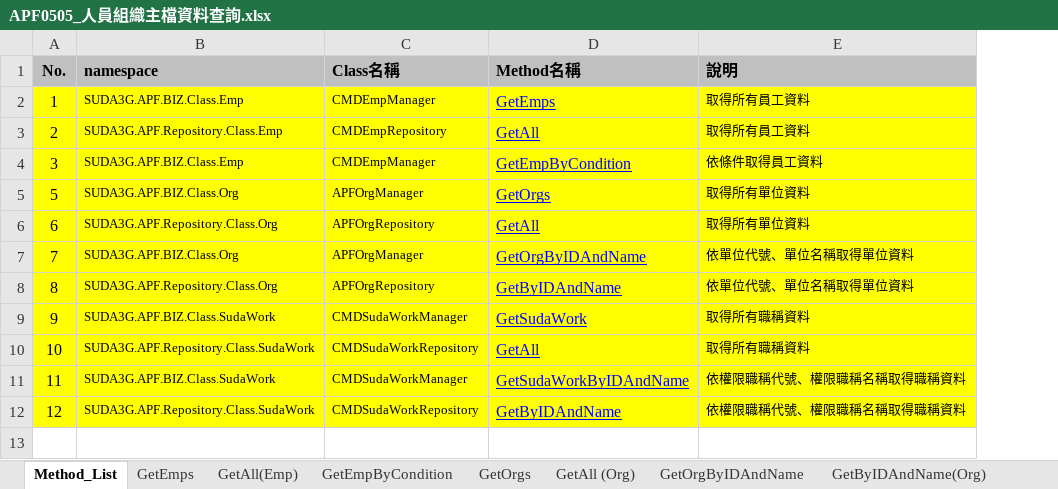
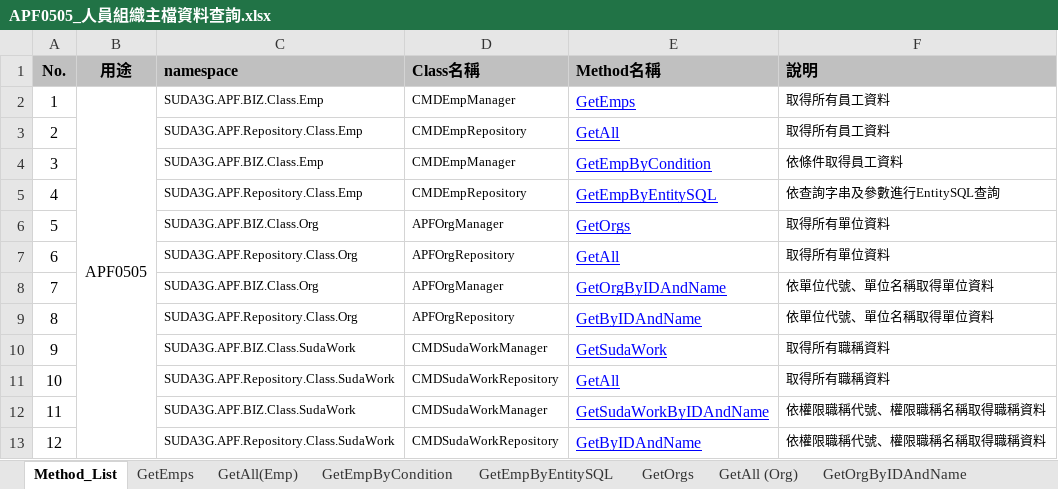
Before and after one commit to OldtreeChen/Suda3g, an Excel workbook: APF/RA006/Method/backup/APF0505_人員組織主檔資料查詢.xlsx, sheet Method_List, drawn as a sheet; values as stored, in another font and other column widths than the file's, no borders; addresses are those after the commit; the diff names each change by its address in the sheet, - before the commit and + after, or states it on an @@ line.

```diff
--- a/APF/RA006/Method/backup/APF0505_人員組織主檔資料查詢.xlsx (sheet Method_List)
+++ b/APF/RA006/Method/backup/APF0505_人員組織主檔資料查詢.xlsx (sheet Method_List)
+sheet tab: GetEmpByEntitySQL
+column B (用途), row 2: APF0505
-A2:A4 fill: #FFFF00
+A2:A4 fill: none
-C2:F4 fill: #FFFF00
+C2:F4 fill: none
+row 5: 4 |  | SUDA3G.APF.Repository.Class.Emp | CMDEmpRepository | GetEmpByEntitySQL | 依查詢字串及參數進行EntitySQL查詢
-A6:A13 fill: #FFFF00
+A6:A13 fill: none
-C6:F13 fill: #FFFF00
+C6:F13 fill: none
```
Also changed, not shown: sheet GetEmpByCondition, charts or pictures.
